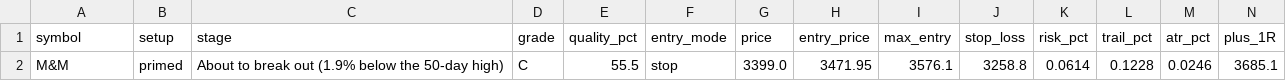
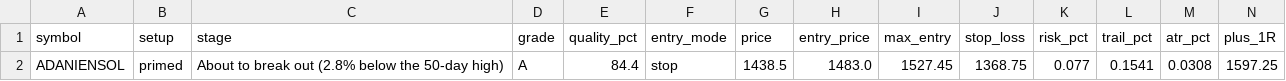
Before and after one commit to spy15007-arch/nifty-scnr, a CSV file: scan_results_swing.csv, drawn as a sheet; only a part is shown; removed rows and columns are numbered as before the commit, all else as after; rows hold the shown columns only; the diff names each change by its address in the sheet, - before the commit and + after, or states it on an @@ line.

```diff
--- a/scan_results_swing.csv
+++ b/scan_results_swing.csv
-row 2: M&M | primed | About to break out (1.9% below the 50-day high) | C | 55.5 | stop | 3399.0 | 3471.95 | 3576.1 | 3258.8 | 0.0614 | 0.1228 | 0.0246 | 3685.1
+row 2: ADANIENSOL | primed | About to break out (2.8% below the 50-day high) | A | 84.4 | stop | 1438.5 | 1483.0 | 1527.45 | 1368.75 | 0.077 | 0.1541 | 0.0308 | 1597.25
```
Also changed, not shown: reports/output/building_up_swing.csv, tracking/trades.csv, 11 other files.
